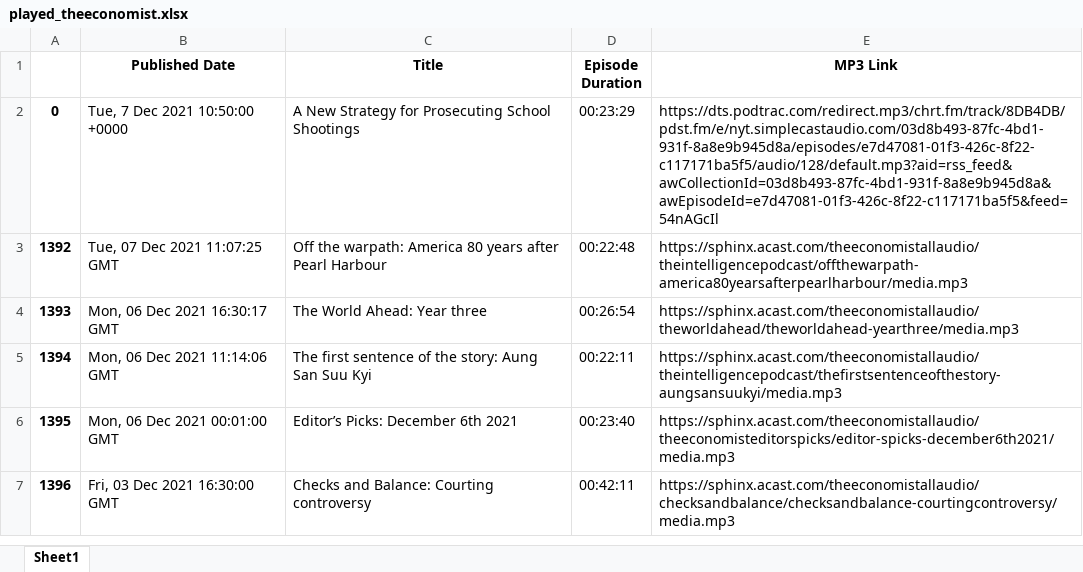
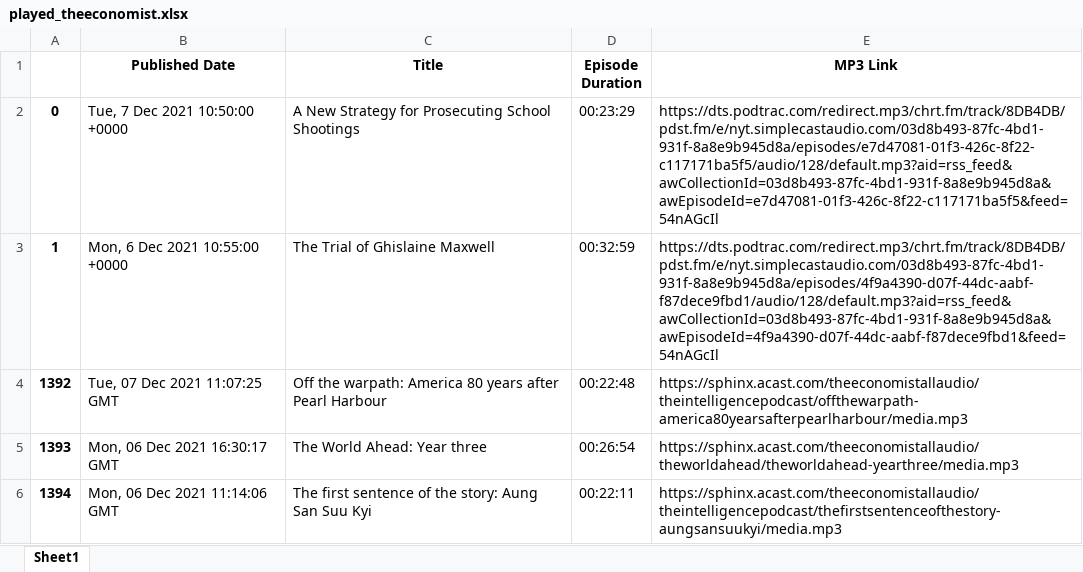
Before and after one commit to cryptodogofmax/podcast-web-player, an Excel workbook: played_theeconomist.xlsx, sheet Sheet1, drawn as a sheet; only a part is shown; the shorter side is filled out with more unchanged rows; values as stored, in another font and other column widths than the file's, no borders; the diff names each change by its address in the sheet, - before the commit and + after, or states it on an @@ line.

```diff
--- a/played_theeconomist.xlsx (sheet Sheet1)
+++ b/played_theeconomist.xlsx (sheet Sheet1)
+row 3: 1 | Mon, 6 Dec 2021 10:55:00 +0000 | The Trial of Ghislaine Maxwell | 00:32:59 | https://dts.podtrac.com/redirect.mp3/chrt.fm/track/8DB4DB/pdst.fm/e/nyt.simplecastaudio.com/03d8b493-87fc-4bd1-931f-8a8e9b945d8a/episodes/4f9a4390-d07f-44dc-aabf-f87dece9fbd1/audio/128/default.mp3?aid=rss_feed&awCollectionId=03d8b493-87fc-4bd1-931f-8a8e9b945d8a&awEpisodeId=4f9a4390-d07f-44dc-aabf-f87dece9fbd1&feed=54nAGcIl
```
Also changed, not shown: 3 other files.
